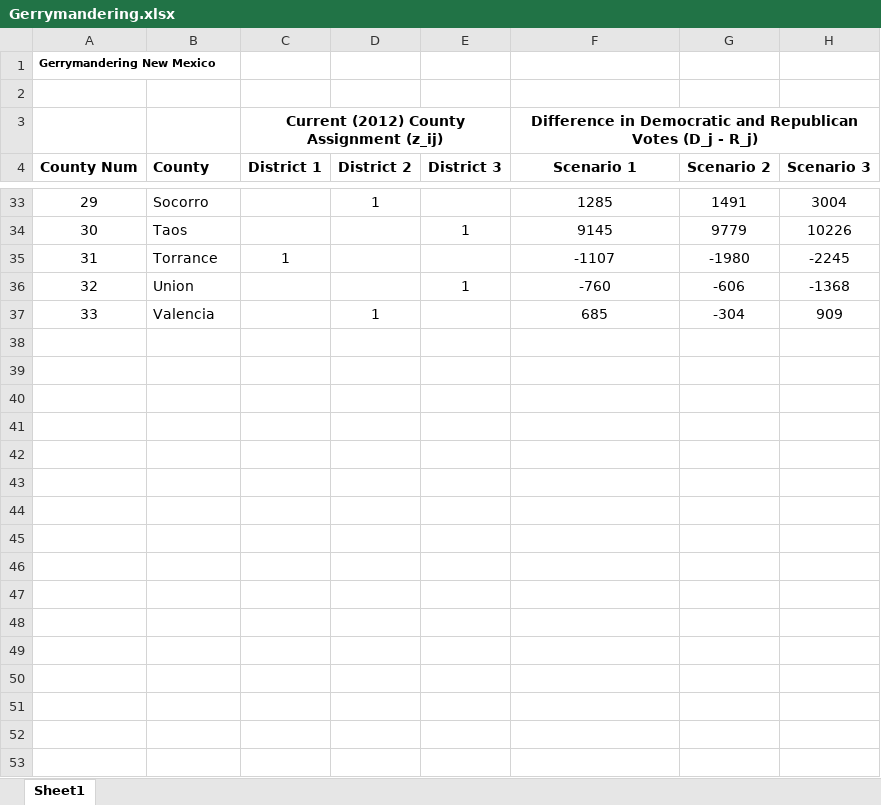
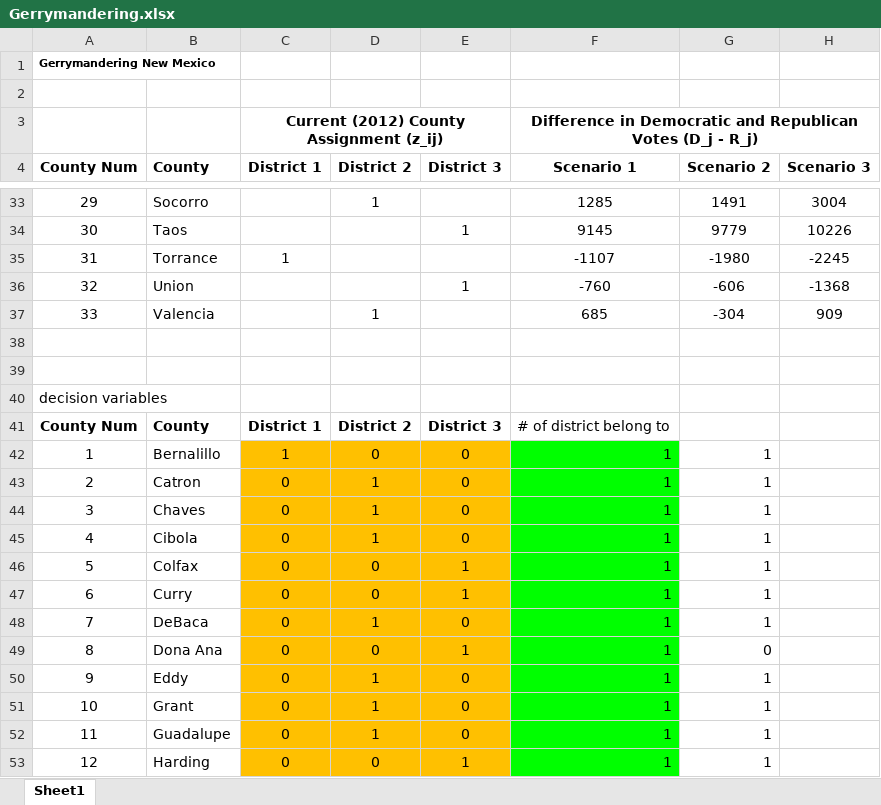
Before and after one commit to gdwangh/edxTheAnalyticsEdge, an Excel workbook: unit9-integer optimization/Gerrymandering.xlsx, sheet Sheet1, drawn as a sheet; only a part is shown, gaps mark what is left out; values as stored, in another font and other column widths than the file's, no borders; the diff covers the shown part only; the diff names each change by its address in the sheet, - before the commit and + after, or states it on an @@ line.

```diff
--- a/unit9-integer optimization/Gerrymandering.xlsx (sheet Sheet1)
+++ b/unit9-integer optimization/Gerrymandering.xlsx (sheet Sheet1)
+row 38: (empty)
+row 39: (empty)
+row 40: decision variables
+row 41: County Num | County | District 1 | District 2 | District 3 | # of district belong to
+row 42: 1 | Bernalillo | 1 | 0 | 0 | 1 | 1
+row 43: 2 | Catron | 0 | 1 | 0 | 1 | 1
+row 44: 3 | Chaves | 0 | 1 | 0 | 1 | 1
+row 45: 4 | Cibola | 0 | 1 | 0 | 1 | 1
+row 46: 5 | Colfax | 0 | 0 | 1 | 1 | 1
+row 47: 6 | Curry | 0 | 0 | 1 | 1 | 1
+row 48: 7 | DeBaca | 0 | 1 | 0 | 1 | 1
+row 49: 8 | Dona Ana | 0 | 0 | 1 | 1 | 0
+row 50: 9 | Eddy | 0 | 1 | 0 | 1 | 1
+row 51: 10 | Grant | 0 | 1 | 0 | 1 | 1
+row 52: 11 | Guadalupe | 0 | 1 | 0 | 1 | 1
+row 53: 12 | Harding | 0 | 0 | 1 | 1 | 1
```
Also changed, not shown: 41 added rows elsewhere in this sheet, unit9-integer optimization/EvenStarFarmRevisited.xlsx, unit9-integer optimization/EvenStarFarmRevisited_complete.xlsx.
